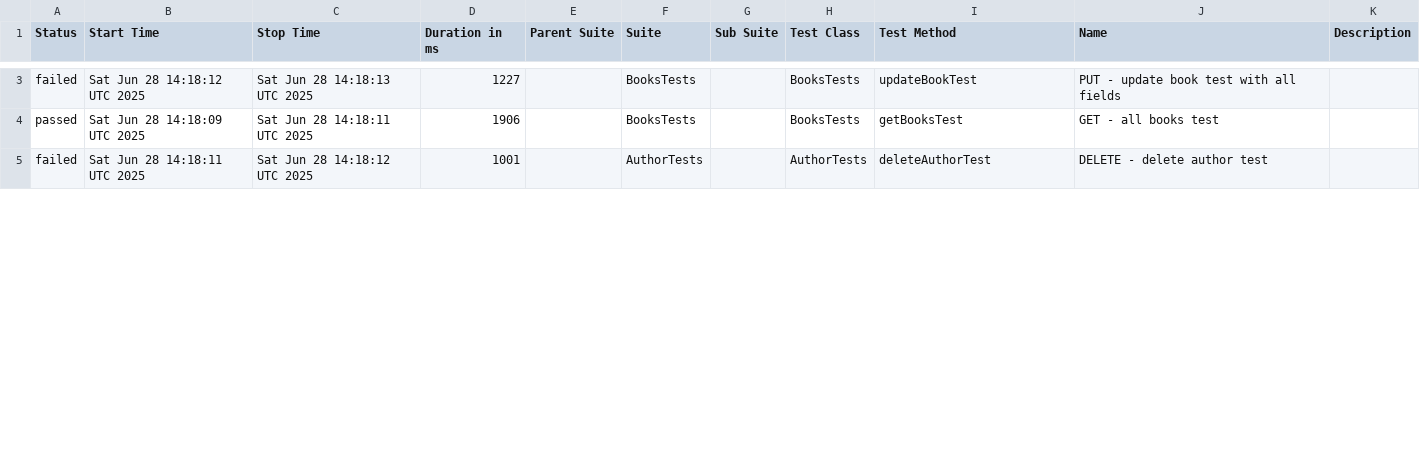
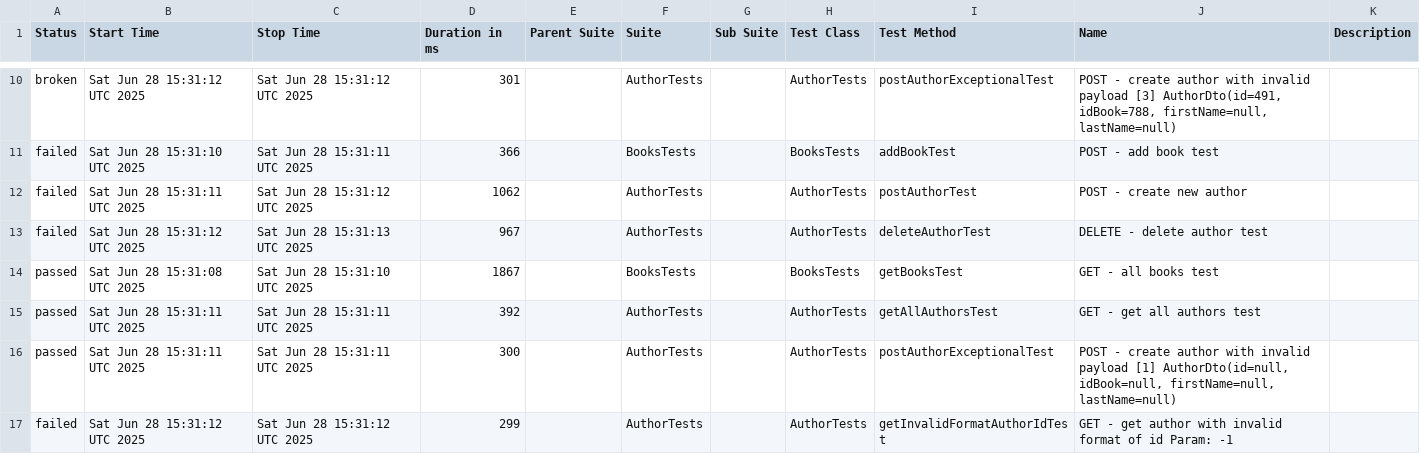
Before and after one commit to dmytroholovnia/BookstoreAutomationFramework, a CSV file: data/suites.csv, drawn as a sheet; only a part is shown, gaps mark what is left out; the diff covers the shown part only.

```diff
--- a/data/suites.csv
+++ b/data/suites.csv
@@ -3,3 +10,8 @@
-"failed","Sat Jun 28 14:18:12 UTC 2025","Sat Jun 28 14:18:13 UTC 2025","1227","","BooksTests","","BooksTests","updateBookTest","PUT - update book test with all fields",""
-"passed","Sat Jun 28 14:18:09 UTC 2025","Sat Jun 28 14:18:11 UTC 2025","1906","","BooksTests","","BooksTests","getBooksTest","GET - all books test",""
-"failed","Sat Jun 28 14:18:11 UTC 2025","Sat Jun 28 14:18:12 UTC 2025","1001","","AuthorTests","","AuthorTests","deleteAuthorTest","DELETE - delete author test",""
+"broken","Sat Jun 28 15:31:12 UTC 2025","Sat Jun 28 15:31:12 UTC 2025","301","","AuthorTests","","AuthorTests","postAuthorExceptionalTest","POST - create author with invalid payload [3] AuthorDto(id=491, idBook=788, firstName=null, lastName=null)",""
+"failed","Sat Jun 28 15:31:10 UTC 2025","Sat Jun 28 15:31:11 UTC 2025","366","","BooksTests","","BooksTests","addBookTest","POST - add book test",""
+"failed","Sat Jun 28 15:31:11 UTC 2025","Sat Jun 28 15:31:12 UTC 2025","1062","","AuthorTests","","AuthorTests","postAuthorTest","POST - create new author",""
+"failed","Sat Jun 28 15:31:12 UTC 2025","Sat Jun 28 15:31:13 UTC 2025","967","","AuthorTests","","AuthorTests","deleteAuthorTest","DELETE - delete author test",""
+"passed","Sat Jun 28 15:31:08 UTC 2025","Sat Jun 28 15:31:10 UTC 2025","1867","","BooksTests","","BooksTests","getBooksTest","GET - all books test",""
+"passed","Sat Jun 28 15:31:11 UTC 2025","Sat Jun 28 15:31:11 UTC 2025","392","","AuthorTests","","AuthorTests","getAllAuthorsTest","GET - get all authors test",""
+"passed","Sat Jun 28 15:31:11 UTC 2025","Sat Jun 28 15:31:11 UTC 2025","300","","AuthorTests","","AuthorTests","postAuthorExceptionalTest","POST - create author with invalid payload [1] AuthorDto(id=null, idBook=null, firstName=null, lastName=null)",""
+"failed","Sat Jun 28 15:31:12 UTC 2025","Sat Jun 28 15:31:12 UTC 2025","299","","AuthorTests","","AuthorTests","getInvalidFormatAuthorIdTest","GET - get author with invalid format of id Param: -1",""
```
Also changed, not shown: 8 added rows, 1 removed row and 32 edited cells elsewhere in this file, 58 other files.
